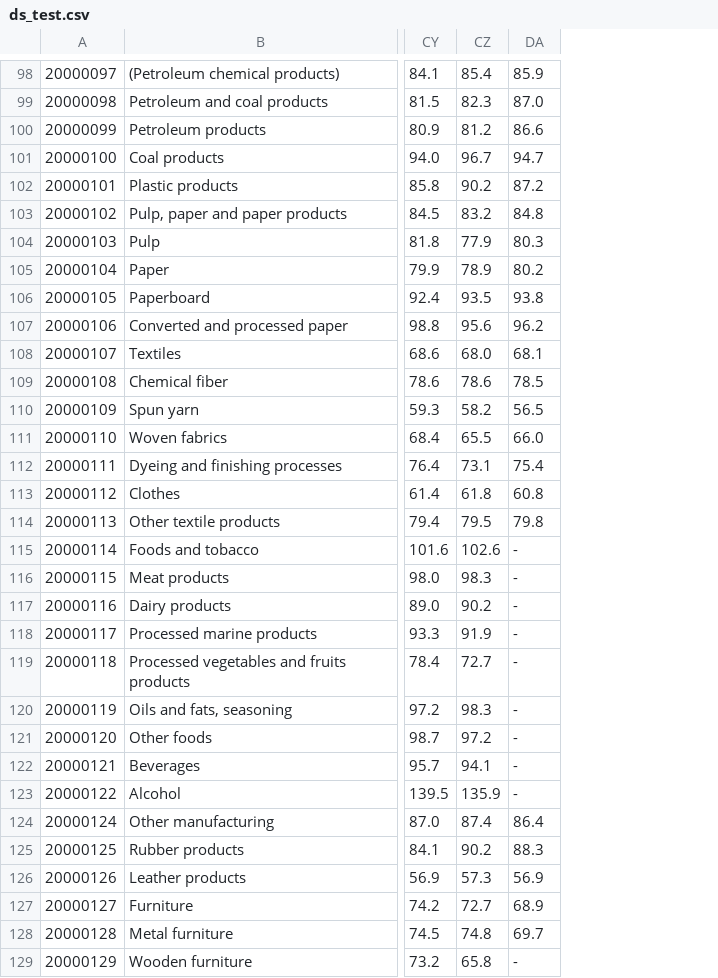
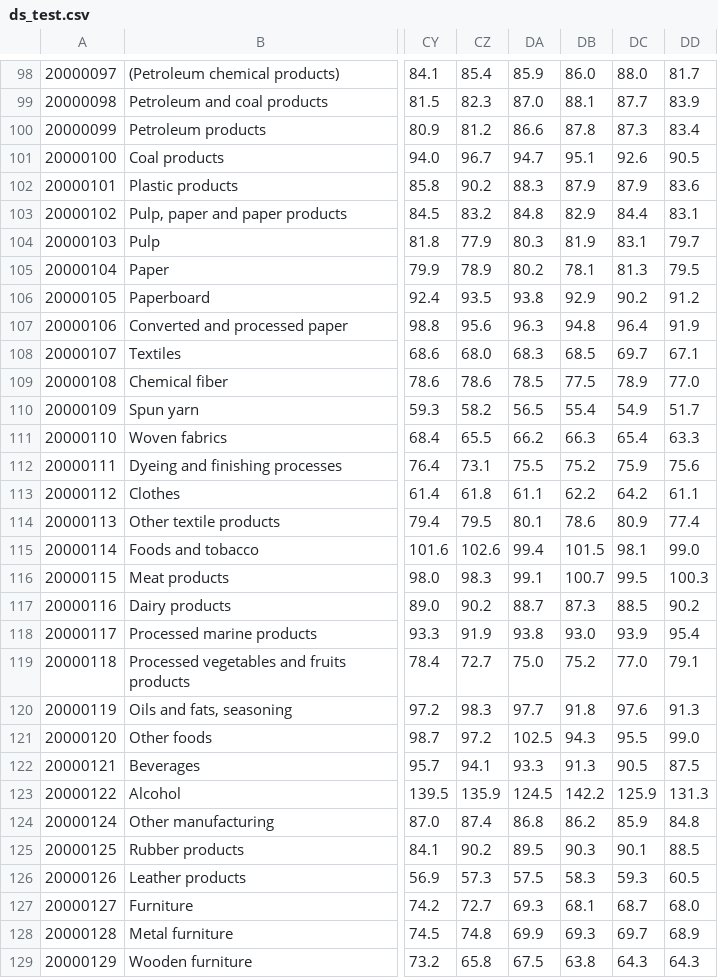
Before and after one commit to bentut/udaman, a CSV file: spec/datafiles/specs_output/data_source_downloads/ds_test.csv, drawn as a sheet; only a part is shown, gaps mark what is left out; the diff covers the shown part only; the diff names each change by its address in the sheet, - before the commit and + after, or states it on an @@ line.

```diff
--- a/spec/datafiles/specs_output/data_source_downloads/ds_test.csv
+++ b/spec/datafiles/specs_output/data_source_downloads/ds_test.csv
+column DB, rows 98-129: 86.0 | 88.1 | 87.8 | 95.1 | 87.9 | 82.9 | 81.9 | 78.1 | 92.9 | 94.8 | 68.5 | 77.5 | 55.4 | 66.3 | 75.2 | 62.2 | 78.6 | 101.5 | 100.7 | 87.3 | 93.0 | 75.2 | 91.8 | 94.3 | 91.3 | 142.2 | 86.2 | 90.3 | 58.3 | 68.1 | 69.3 | 63.8
+column DC, rows 98-129: 88.0 | 87.7 | 87.3 | 92.6 | 87.9 | 84.4 | 83.1 | 81.3 | 90.2 | 96.4 | 69.7 | 78.9 | 54.9 | 65.4 | 75.9 | 64.2 | 80.9 | 98.1 | 99.5 | 88.5 | 93.9 | 77.0 | 97.6 | 95.5 | 90.5 | 125.9 | 85.9 | 90.1 | 59.3 | 68.7 | 69.7 | 64.3
+column DD, rows 98-129: 81.7 | 83.9 | 83.4 | 90.5 | 83.6 | 83.1 | 79.7 | 79.5 | 91.2 | 91.9 | 67.1 | 77.0 | 51.7 | 63.3 | 75.6 | 61.1 | 77.4 | 99.0 | 100.3 | 90.2 | 95.4 | 79.1 | 91.3 | 99.0 | 87.5 | 131.3 | 84.8 | 88.5 | 60.5 | 68.0 | 68.9 | 64.3
-DA102: 87.2
+DA102: 88.3
-DA107: 96.2
+DA107: 96.3
-DA108: 68.1
+DA108: 68.3
-DA111: 66.0
+DA111: 66.2
-DA112: 75.4
+DA112: 75.5
-DA113: 60.8
+DA113: 61.1
-DA114: 79.8
+DA114: 80.1
-DA115: -
+DA115: 99.4
-DA116: -
+DA116: 99.1
-DA117: -
+DA117: 88.7
-DA118: -
+DA118: 93.8
-DA119: -
+DA119: 75.0
-DA120: -
+DA120: 97.7
-DA121: -
+DA121: 102.5
-DA122: -
+DA122: 93.3
-DA123: -
+DA123: 124.5
-DA124: 86.4
+DA124: 86.8
-DA125: 88.3
+DA125: 89.5
-DA126: 56.9
+DA126: 57.5
-DA127: 68.9
+DA127: 69.3
-DA128: 69.7
+DA128: 69.9
-DA129: -
+DA129: 67.5
```
Also changed, not shown: 69 edited cells elsewhere in this file, 34 other files.
